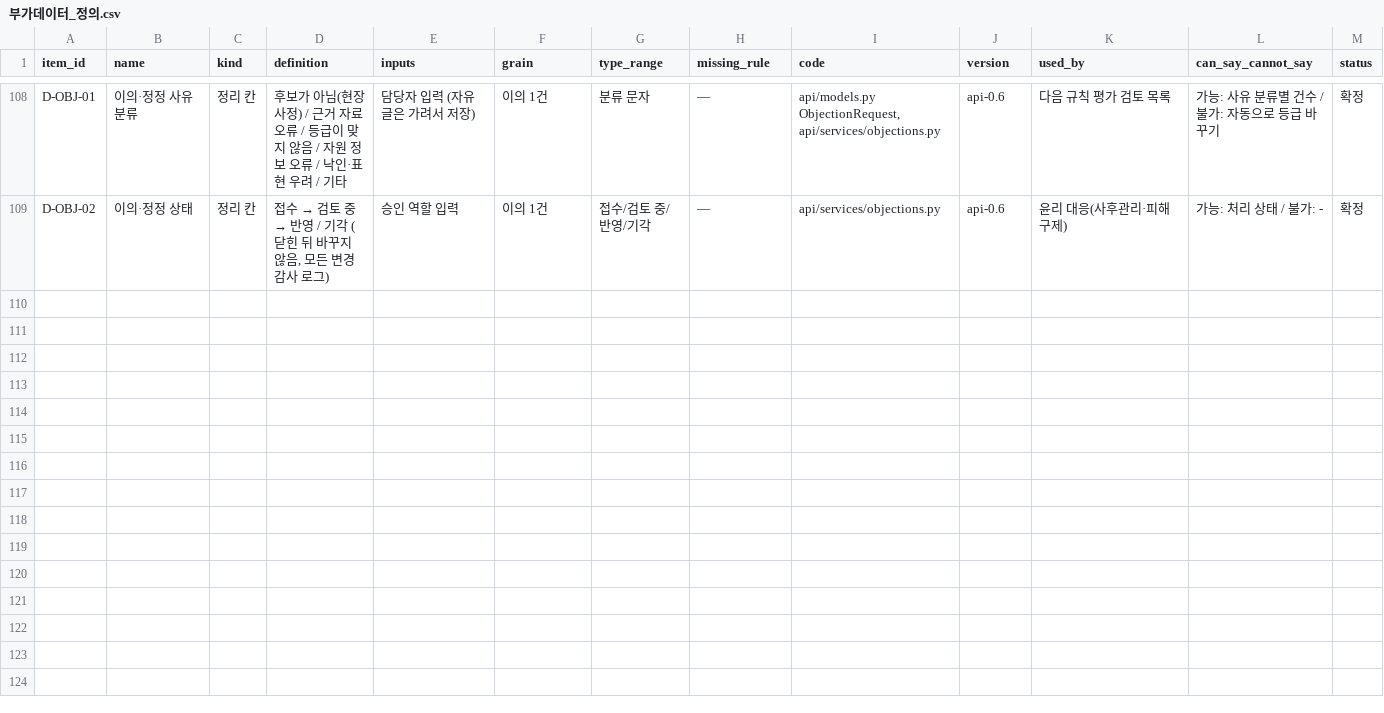
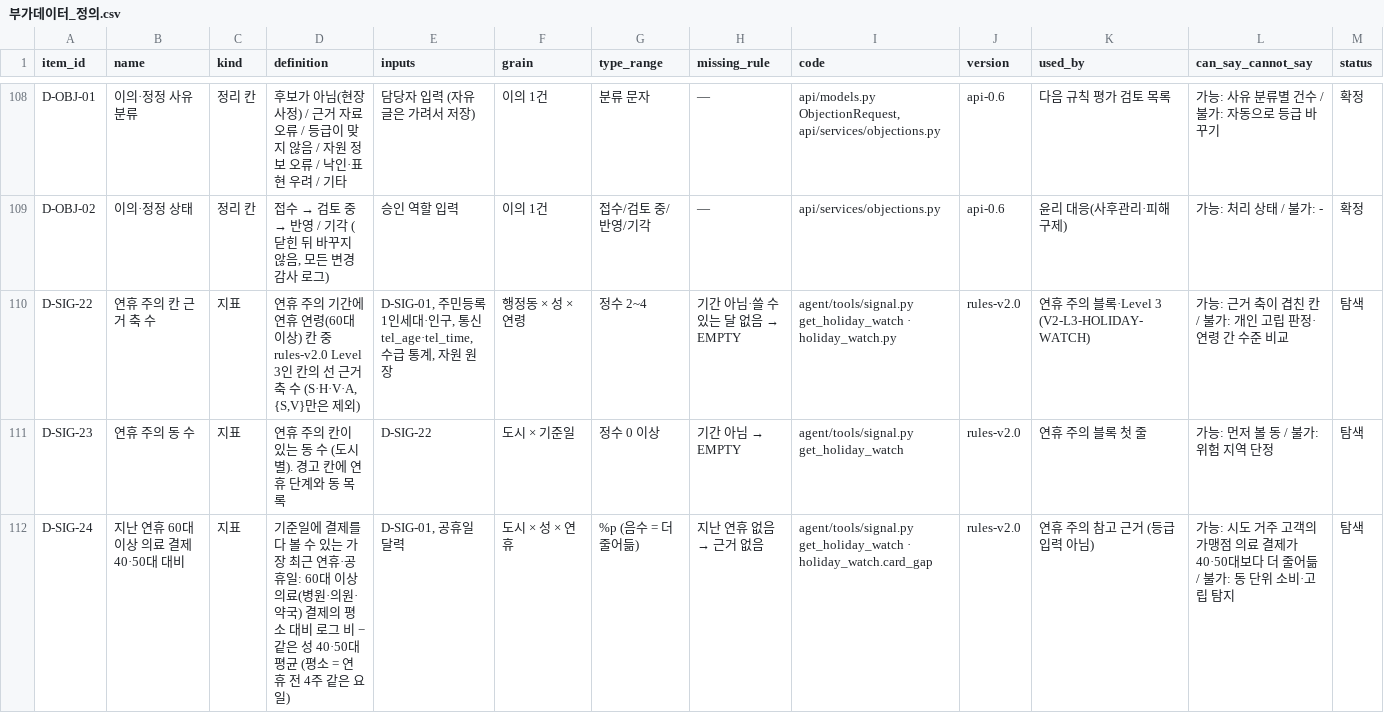
Before and after one commit to taeyeon715/BigDataContest_social-isolation-LINK-Radar, a CSV file: docs/부가데이터_정의.csv, drawn as a sheet; only a part is shown, gaps mark what is left out.

Commit message:
에이전트 연휴 주의 지역: 60대 이상 칸 근거 축 2개 이상 동을 Level 3로, 보고서 맨 앞 네 줄 블록 (추석 1회 관측 명시)

```diff
--- a/docs/부가데이터_정의.csv
+++ b/docs/부가데이터_정의.csv
@@ -109 +109,4 @@ D-OBJ-01,이의·정정 사유 분류,정리 칸,후보가 아님(현장 사정)
 D-OBJ-02,이의·정정 상태,정리 칸,"접수 → 검토 중 → 반영 / 기각 (닫힌 뒤 바꾸지 않음, 모든 변경 감사 로그)",승인 역할 입력,이의 1건,접수/검토 중/반영/기각,—,api/services/objections.py,api-0.6,윤리 대응(사후관리·피해구제),가능: 처리 상태 / 불가: -,확정
+D-SIG-22,연휴 주의 칸 근거 축 수,지표,"연휴 주의 기간에 연휴 연령(60대 이상) 칸 중 rules-v2.0 Level 3인 칸의 선 근거 축 수 (S·H·V·A, {S,V}만은 제외)","D-SIG-01, 주민등록 1인세대·인구, 통신 tel_age·tel_time, 수급 통계, 자원 원장",행정동 × 성 × 연령,정수 2~4,기간 아님·쓸 수 있는 달 없음 → EMPTY,agent/tools/signal.py get_holiday_watch · holiday_watch.py,rules-v2.0,연휴 주의 블록·Level 3 (V2-L3-HOLIDAY-WATCH),가능: 근거 축이 겹친 칸 / 불가: 개인 고립 판정·연령 간 수준 비교,탐색
+D-SIG-23,연휴 주의 동 수,지표,연휴 주의 칸이 있는 동 수 (도시별). 경고 칸에 연휴 단계와 동 목록,D-SIG-22,도시 × 기준일,정수 0 이상,기간 아님 → EMPTY,agent/tools/signal.py get_holiday_watch,rules-v2.0,연휴 주의 블록 첫 줄,가능: 먼저 볼 동 / 불가: 위험 지역 단정,탐색
+D-SIG-24,지난 연휴 60대 이상 의료 결제 40·50대 대비,지표,기준일에 결제를 다 볼 수 있는 가장 최근 연휴·공휴일: 60대 이상 의료(병원·의원·약국) 결제의 평소 대비 로그 비 − 같은 성 40·50대 평균 (평소 = 연휴 전 4주 같은 요일),"D-SIG-01, 공휴일 달력",도시 × 성 × 연휴,%p (음수 = 더 줄어듦),지난 연휴 없음 → 근거 없음,agent/tools/signal.py get_holiday_watch · holiday_watch.card_gap,rules-v2.0,연휴 주의 참고 근거 (등급 입력 아님),가능: 시도 거주 고객의 가맹점 의료 결제가 40·50대보다 더 줄어듦 / 불가: 동 단위 소비·고립 탐지,탐색
```
Also changed, not shown: 8 other files.
